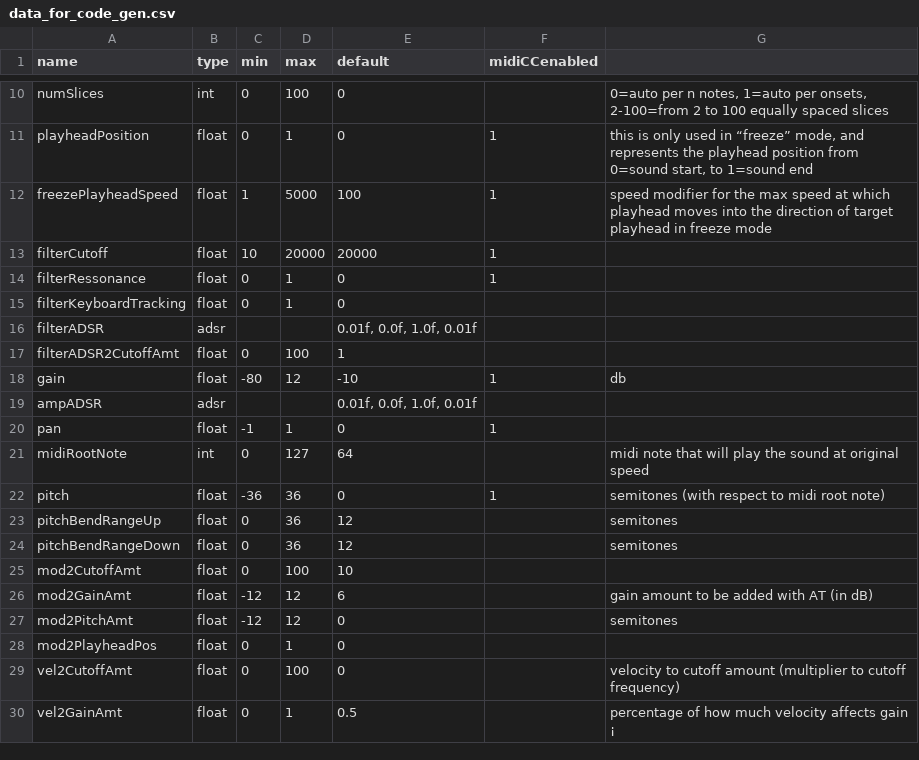
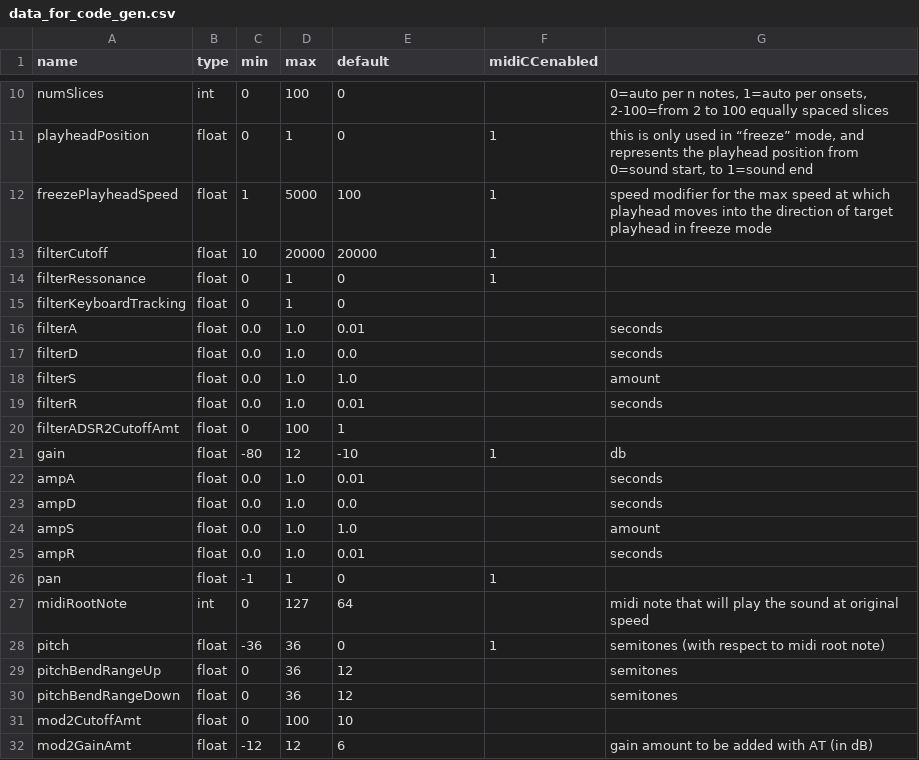
Before and after one commit to ffont/source, a CSV file: SourceSampler/data_for_code_gen.csv, drawn as a sheet; only a part is shown, gaps mark what is left out; the shorter side is filled out with more unchanged rows; removed rows and columns are numbered as before the commit, all else as after; the diff names each change by its address in the sheet, - before the commit and + after, or states it on an @@ line.

Commit message:
WIP moving all parameters to SourceSound object

```diff
--- a/SourceSampler/data_for_code_gen.csv
+++ b/SourceSampler/data_for_code_gen.csv
-row 16: filterADSR | adsr |  |  | 0.01f, 0.0f, 1.0f, 0.01f
+row 16: filterA | float | 0.0 | 1.0 | 0.01 |  | seconds
+row 17: filterD | float | 0.0 | 1.0 | 0.0 |  | seconds
+row 18: filterS | float | 0.0 | 1.0 | 1.0 |  | amount
+row 19: filterR | float | 0.0 | 1.0 | 0.01 |  | seconds
-row 19: ampADSR | adsr |  |  | 0.01f, 0.0f, 1.0f, 0.01f
+row 22: ampA | float | 0.0 | 1.0 | 0.01 |  | seconds
+row 23: ampD | float | 0.0 | 1.0 | 0.0 |  | seconds
+row 24: ampS | float | 0.0 | 1.0 | 1.0 |  | amount
+row 25: ampR | float | 0.0 | 1.0 | 0.01 |  | seconds
```
Also changed, not shown: 7 other files.
